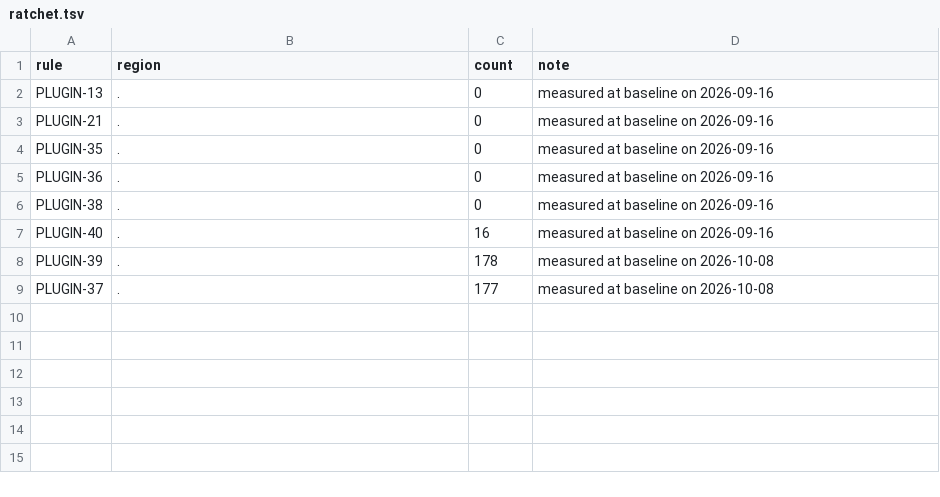
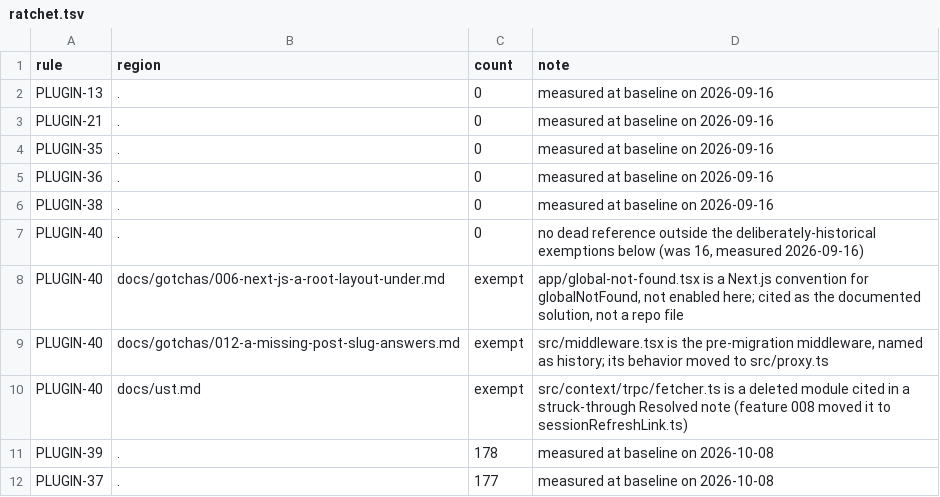
Before and after one commit to SemIdea/bearboo, a TSV file: docs/tools/gate/ratchet.tsv, drawn as a sheet.

```diff
--- a/docs/tools/gate/ratchet.tsv
+++ b/docs/tools/gate/ratchet.tsv
@@ -6,3 +6,6 @@ PLUGIN-36	.	0	measured at baseline on 2026-09-16
 PLUGIN-38	.	0	measured at baseline on 2026-09-16
-PLUGIN-40	.	16	measured at baseline on 2026-09-16
+PLUGIN-40	.	0	no dead reference outside the deliberately-historical exemptions below (was 16, measured 2026-09-16)
+PLUGIN-40	docs/gotchas/006-next-js-a-root-layout-under.md	exempt	app/global-not-found.tsx is a Next.js convention for globalNotFound, not enabled here; cited as the documented solution, not a repo file
+PLUGIN-40	docs/gotchas/012-a-missing-post-slug-answers.md	exempt	src/middleware.tsx is the pre-migration middleware, named as history; its behavior moved to src/proxy.ts
+PLUGIN-40	docs/ust.md	exempt	src/context/trpc/fetcher.ts is a deleted module cited in a struck-through Resolved note (feature 008 moved it to sessionRefreshLink.ts)
 PLUGIN-39	.	178	measured at baseline on 2026-10-08
```
